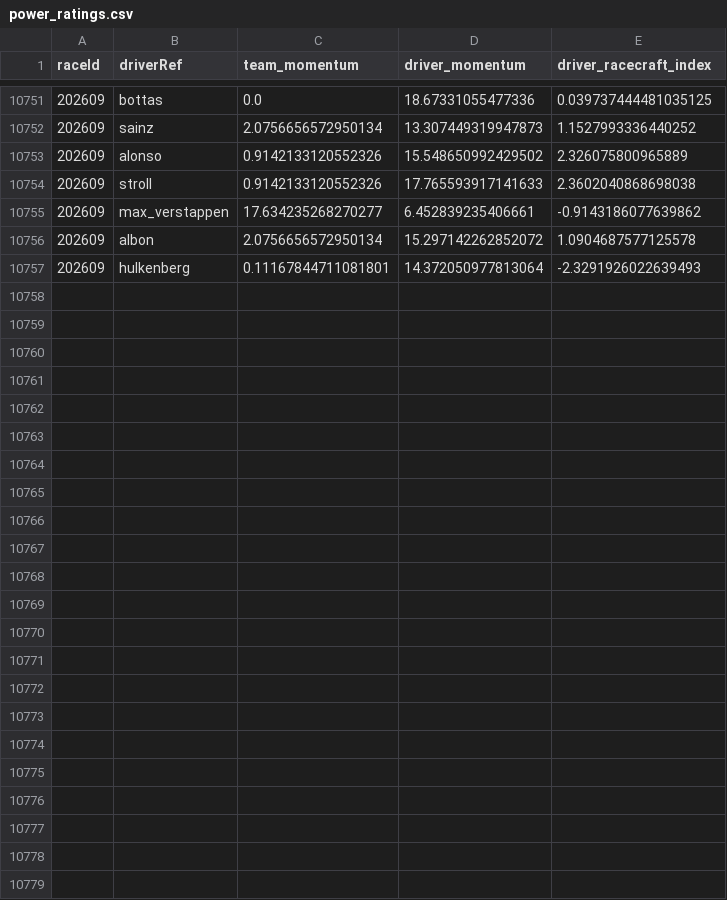
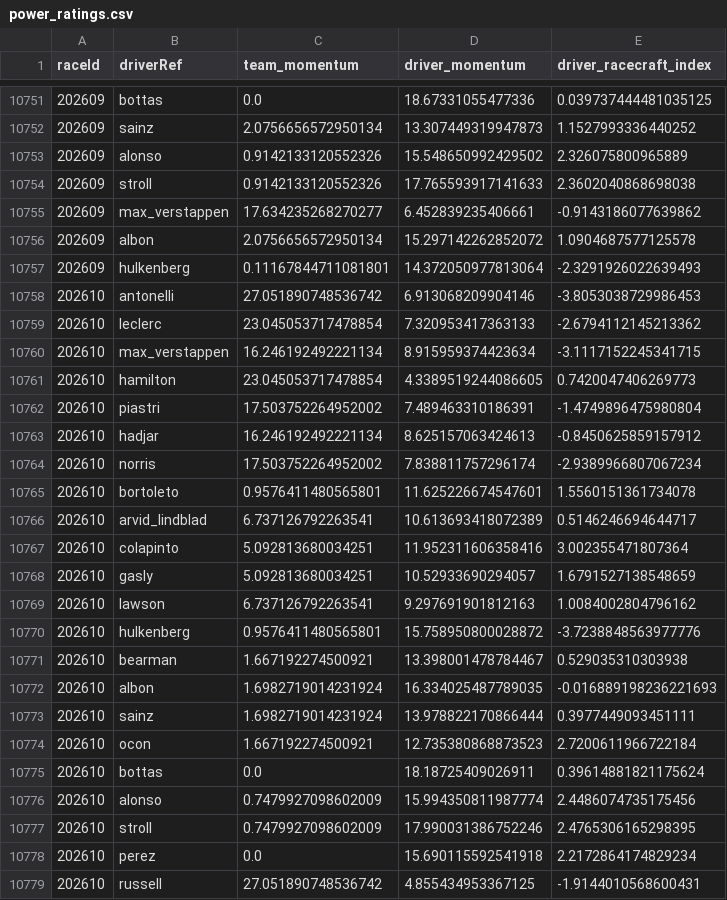
Before and after one commit to PhantomExtaC/f1-fanalytics, a CSV file: analytics_engine/data/features/power_ratings.csv, drawn as a sheet; only a part is shown, gaps mark what is left out.

```diff
--- a/analytics_engine/data/features/power_ratings.csv
+++ b/analytics_engine/data/features/power_ratings.csv
@@ -10757 +10757,23 @@ raceId,driverRef,team_momentum,driver_momentum,driver_racecraft_index
 202609,hulkenberg,0.11167844711081801,14.372050977813064,-2.3291926022639493
+202610,antonelli,27.051890748536742,6.913068209904146,-3.8053038729986453
+202610,leclerc,23.045053717478854,7.320953417363133,-2.6794112145213362
+202610,max_verstappen,16.246192492221134,8.915959374423634,-3.1117152245341715
+202610,hamilton,23.045053717478854,4.3389519244086605,0.7420047406269773
+202610,piastri,17.503752264952002,7.489463310186391,-1.4749896475980804
+202610,hadjar,16.246192492221134,8.625157063424613,-0.8450625859157912
+202610,norris,17.503752264952002,7.838811757296174,-2.9389966807067234
+202610,bortoleto,0.9576411480565801,11.625226674547601,1.5560151361734078
+202610,arvid_lindblad,6.737126792263541,10.613693418072389,0.5146246694644717
+202610,colapinto,5.092813680034251,11.952311606358416,3.002355471807364
+202610,gasly,5.092813680034251,10.52933690294057,1.6791527138548659
+202610,lawson,6.737126792263541,9.297691901812163,1.0084002804796162
+202610,hulkenberg,0.9576411480565801,15.758950800028872,-3.7238848563977776
+202610,bearman,1.667192274500921,13.398001478784467,0.529035310303938
+202610,albon,1.6982719014231924,16.334025487789035,-0.016889198236221693
+202610,sainz,1.6982719014231924,13.978822170866444,0.3977449093451111
+202610,ocon,1.667192274500921,12.735380868873523,2.7200611966722184
+202610,bottas,0.0,18.18725409026911,0.39614881821175624
+202610,alonso,0.7479927098602009,15.994350811987774,2.4486074735175456
+202610,stroll,0.7479927098602009,17.990031386752246,2.4765306165298395
+202610,perez,0.0,15.690115592541918,2.2172864174829234
+202610,russell,27.051890748536742,4.855434953367125,-1.9144010568600431
```
Also changed, not shown: analytics_engine/data/features/mastery_matrix.csv, analytics_engine/data/features/track_profiles.csv, 8 other files.
